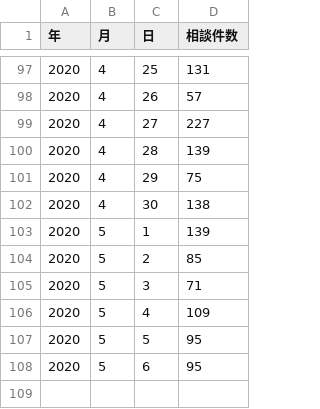
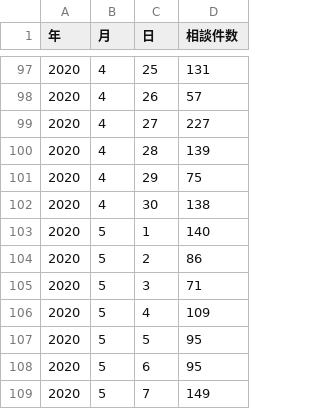
Before and after one commit to tottori-covid19/covid19, a CSV file: tool/downloads/tottori/querent.csv, drawn as a sheet; only a part is shown, gaps mark what is left out.

Commit message:
update-data

```diff
--- a/tool/downloads/tottori/querent.csv
+++ b/tool/downloads/tottori/querent.csv
@@ -102,4 +102,4 @@
 2020,4,30,138
-2020,5,1,139
-2020,5,2,85
+2020,5,1,140
+2020,5,2,86
 2020,5,3,71
@@ -108 +108,2 @@
 2020,5,6,95
+2020,5,7,149
```
Also changed, not shown: 1 other file.
